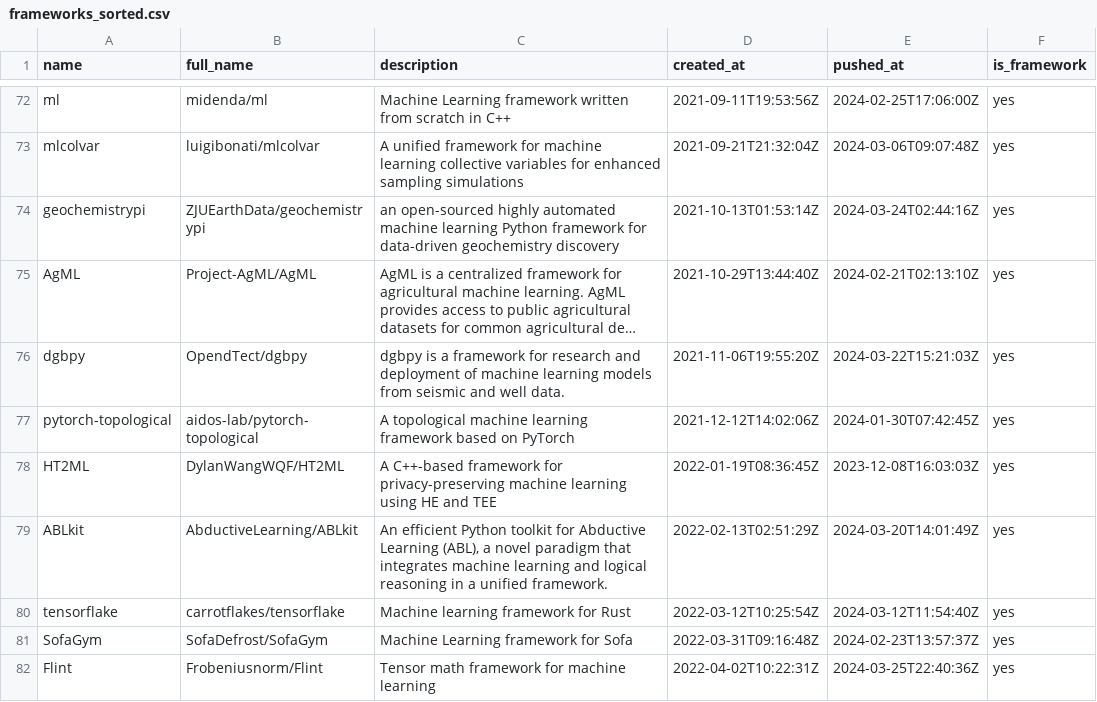
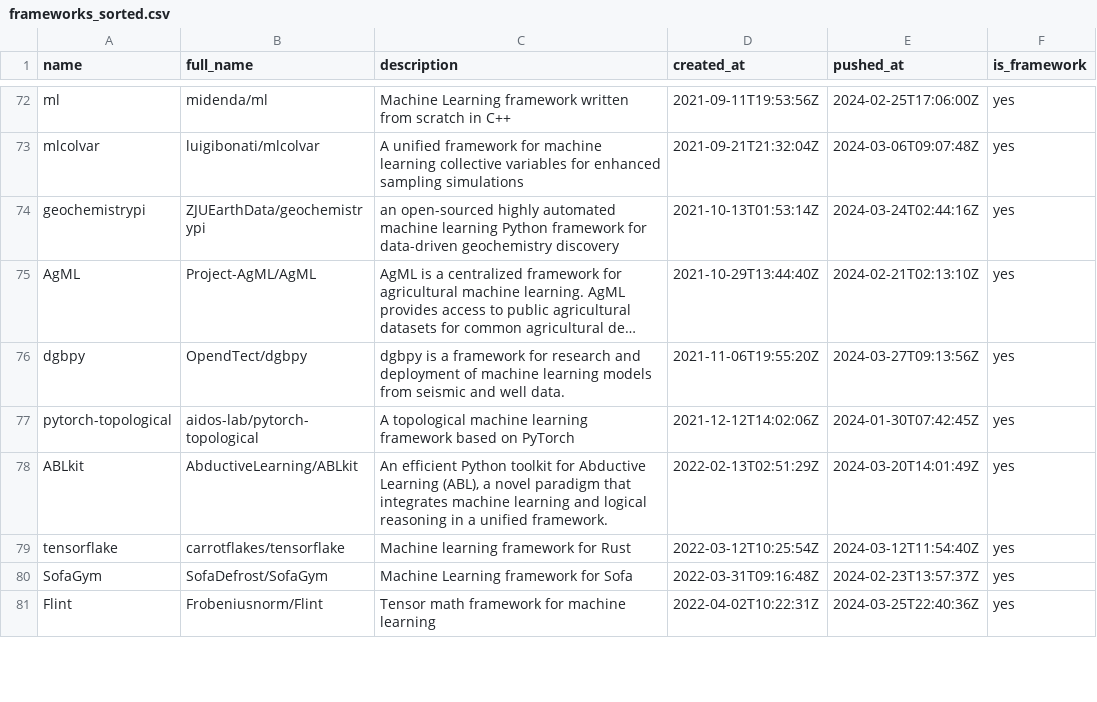
Before and after one commit to ninpnin/days-since-last-ml-framework, a CSV file: data/frameworks_sorted.csv, drawn as a sheet; only a part is shown, gaps mark what is left out; long unchanged cells end in …; removed rows and columns are numbered as before the commit, all else as after; the diff covers the shown part only; the diff names each change by its address in the sheet, - before the commit and + after, or states it on an @@ line.

```diff
--- a/data/frameworks_sorted.csv
+++ b/data/frameworks_sorted.csv
-E76 (pushed_at): 2024-03-22T15:21:03Z
+E76 (pushed_at): 2024-03-27T09:13:56Z
-row 78: HT2ML | DylanWangWQF/HT2ML | A C++-based framework for privacy-preserving machine learning using HE and TEE | 2022-01-19T08:36:45Z | 2023-12-08T16:03:03Z | yes
```
Also changed, not shown: 1 added row, 3 removed rows and 23 edited cells elsewhere in this file, data/aggregated_results.csv, data/sample.csv, 6 other files.
